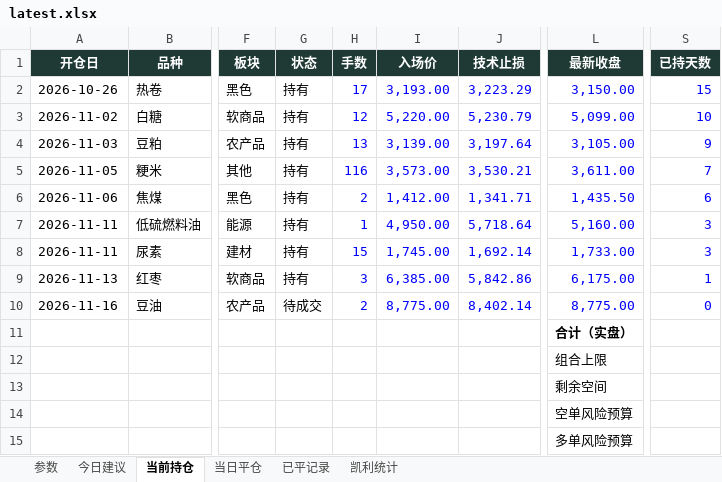
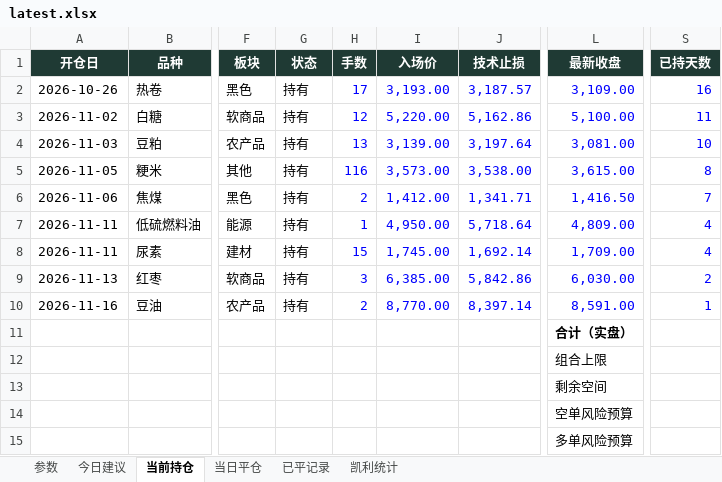
Before and after one commit to yuherantrader-glitch/futures-board, an Excel workbook: latest.xlsx, sheet 当前持仓, drawn as a sheet; only a part is shown, gaps mark what is left out; values as stored, in another font and other column widths than the file's, no borders; the diff names each change by its address in the sheet, - before the commit and + after, or states it on an @@ line.

```diff
--- a/latest.xlsx (sheet 当前持仓)
+++ b/latest.xlsx (sheet 当前持仓)
-J2 (技术止损): 3,223.29
+J2 (技术止损): 3,187.57
-L2 (最新收盘): 3,150.00
+L2 (最新收盘): 3,109.00
-S2 (已持天数): 15
+S2 (已持天数): 16
-J3 (技术止损): 5,230.79
+J3 (技术止损): 5,162.86
-L3 (最新收盘): 5,099.00
+L3 (最新收盘): 5,100.00
-S3 (已持天数): 10
+S3 (已持天数): 11
-L4 (最新收盘): 3,105.00
+L4 (最新收盘): 3,081.00
-S4 (已持天数): 9
+S4 (已持天数): 10
-J5 (技术止损): 3,530.21
+J5 (技术止损): 3,538.00
-L5 (最新收盘): 3,611.00
+L5 (最新收盘): 3,615.00
-S5 (已持天数): 7
+S5 (已持天数): 8
-L6 (最新收盘): 1,435.50
+L6 (最新收盘): 1,416.50
-S6 (已持天数): 6
+S6 (已持天数): 7
-L7 (最新收盘): 5,160.00
+L7 (最新收盘): 4,809.00
-S7:S8 (已持天数): 3
+S7:S8 (已持天数): 4
-L8 (最新收盘): 1,733.00
+L8 (最新收盘): 1,709.00
-L9 (最新收盘): 6,175.00
+L9 (最新收盘): 6,030.00
-S9 (已持天数): 1
+S9 (已持天数): 2
-G10 (状态): 待成交
+G10 (状态): 持有
-I10 (入场价): 8,775.00
+I10 (入场价): 8,770.00
-J10 (技术止损): 8,402.14
+J10 (技术止损): 8,397.14
-L10 (最新收盘): 8,775.00
+L10 (最新收盘): 8,591.00
-S10 (已持天数): 0
+S10 (已持天数): 1
```
Also changed, not shown: sheet 今日建议, sheet 当日平仓, sheet 参数, 4 other files.
